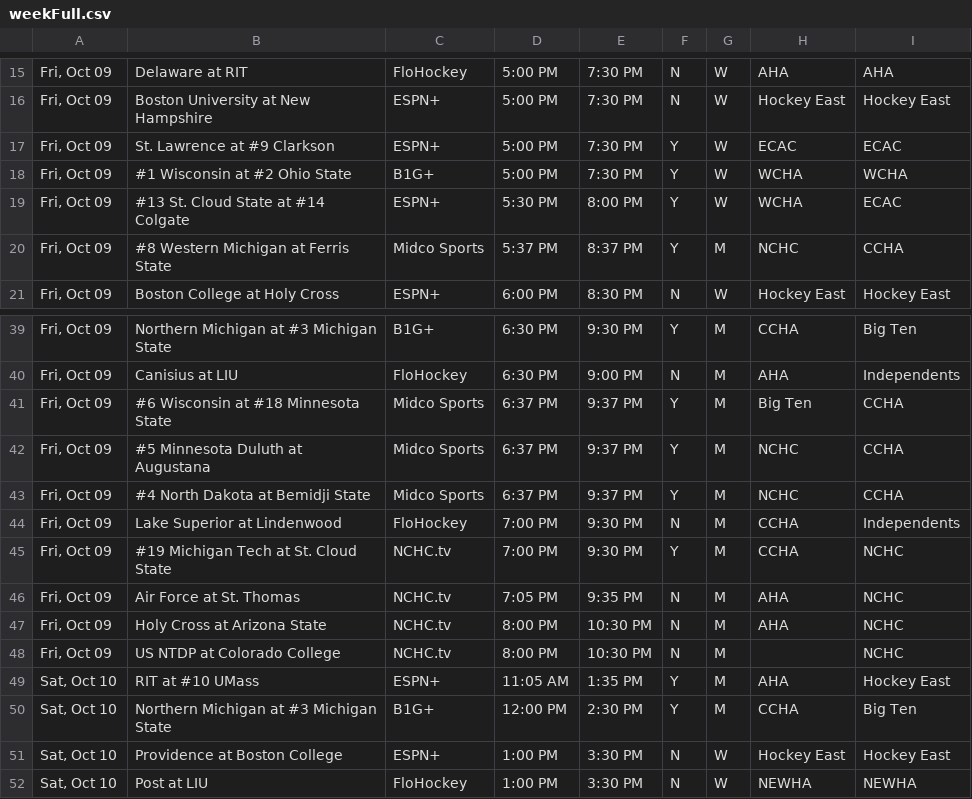
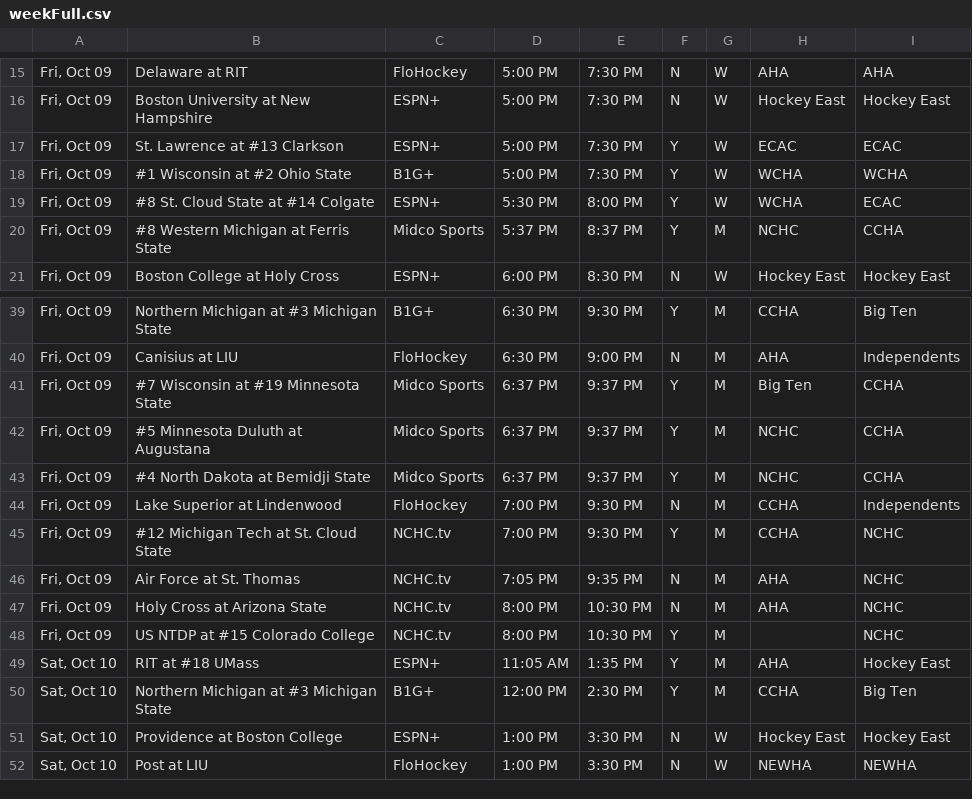
Before and after one commit to matthewkilleen0830/College-Hockey-Viewing-Schedule, a CSV file: currentWeek/weekFull.csv, drawn as a sheet; only a part is shown, gaps mark what is left out; the diff covers the shown part only.

```diff
--- a/currentWeek/weekFull.csv
+++ b/currentWeek/weekFull.csv
@@ -16,5 +16,5 @@
 "Fri, Oct 09",Boston University at New Hampshire,ESPN+,5:00 PM,7:30 PM,N,W,Hockey East,Hockey East
-"Fri, Oct 09",St. Lawrence at #9 Clarkson,ESPN+,5:00 PM,7:30 PM,Y,W,ECAC,ECAC
+"Fri, Oct 09",St. Lawrence at #13 Clarkson,ESPN+,5:00 PM,7:30 PM,Y,W,ECAC,ECAC
 "Fri, Oct 09",#1 Wisconsin at #2 Ohio State,B1G+,5:00 PM,7:30 PM,Y,W,WCHA,WCHA
-"Fri, Oct 09",#13 St. Cloud State at #14 Colgate,ESPN+,5:30 PM,8:00 PM,Y,W,WCHA,ECAC
+"Fri, Oct 09",#8 St. Cloud State at #14 Colgate,ESPN+,5:30 PM,8:00 PM,Y,W,WCHA,ECAC
 "Fri, Oct 09",#8 Western Michigan at Ferris State,Midco Sports,5:37 PM,8:37 PM,Y,M,NCHC,CCHA
@@ -40,3 +40,3 @@
 "Fri, Oct 09",Canisius at LIU,FloHockey,6:30 PM,9:00 PM,N,M,AHA,Independents
-"Fri, Oct 09",#6 Wisconsin at #18 Minnesota State,Midco Sports,6:37 PM,9:37 PM,Y,M,Big Ten,CCHA
+"Fri, Oct 09",#7 Wisconsin at #19 Minnesota State,Midco Sports,6:37 PM,9:37 PM,Y,M,Big Ten,CCHA
 "Fri, Oct 09",#5 Minnesota Duluth at Augustana,Midco Sports,6:37 PM,9:37 PM,Y,M,NCHC,CCHA
@@ -44,7 +44,7 @@
 "Fri, Oct 09",Lake Superior at Lindenwood,FloHockey,7:00 PM,9:30 PM,N,M,CCHA,Independents
-"Fri, Oct 09",#19 Michigan Tech at St. Cloud State,NCHC.tv,7:00 PM,9:30 PM,Y,M,CCHA,NCHC
+"Fri, Oct 09",#12 Michigan Tech at St. Cloud State,NCHC.tv,7:00 PM,9:30 PM,Y,M,CCHA,NCHC
 "Fri, Oct 09",Air Force at St. Thomas,NCHC.tv,7:05 PM,9:35 PM,N,M,AHA,NCHC
 "Fri, Oct 09",Holy Cross at Arizona State,NCHC.tv,8:00 PM,10:30 PM,N,M,AHA,NCHC
-"Fri, Oct 09",US NTDP at Colorado College,NCHC.tv,8:00 PM,10:30 PM,N,M,,NCHC
-"Sat, Oct 10",RIT at #10 UMass,ESPN+,11:05 AM,1:35 PM,Y,M,AHA,Hockey East
+"Fri, Oct 09",US NTDP at #15 Colorado College,NCHC.tv,8:00 PM,10:30 PM,Y,M,,NCHC
+"Sat, Oct 10",RIT at #18 UMass,ESPN+,11:05 AM,1:35 PM,Y,M,AHA,Hockey East
 "Sat, Oct 10",Northern Michigan at #3 Michigan State,B1G+,12:00 PM,2:30 PM,Y,M,CCHA,Big Ten
```
Also changed, not shown: 24 edited cells elsewhere in this file.
